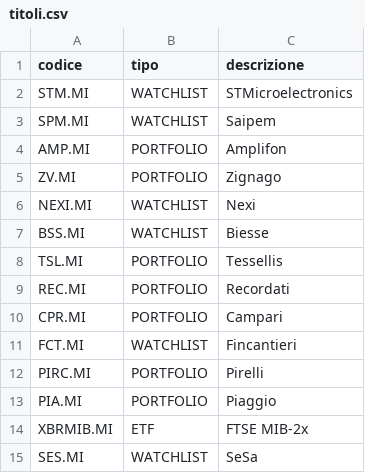
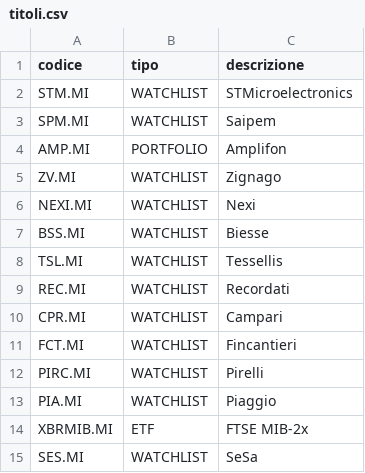
Before and after one commit to AntonioTonti/agente_borsa, a CSV file: titoli.csv, drawn as a sheet.

Commit message:
Move stocks from PORTFOLIO to WATCHLIST

```diff
--- a/titoli.csv
+++ b/titoli.csv
@@ -4,11 +4,11 @@ SPM.MI,WATCHLIST,Saipem
 AMP.MI,PORTFOLIO,Amplifon
-ZV.MI,PORTFOLIO,Zignago
+ZV.MI,WATCHLIST,Zignago
 NEXI.MI,WATCHLIST,Nexi
 BSS.MI,WATCHLIST,Biesse
-TSL.MI,PORTFOLIO,Tessellis
-REC.MI,PORTFOLIO,Recordati
-CPR.MI,PORTFOLIO,Campari
+TSL.MI,WATCHLIST,Tessellis
+REC.MI,WATCHLIST,Recordati
+CPR.MI,WATCHLIST,Campari
 FCT.MI,WATCHLIST,Fincantieri
-PIRC.MI,PORTFOLIO,Pirelli
-PIA.MI,PORTFOLIO,Piaggio
+PIRC.MI,WATCHLIST,Pirelli
+PIA.MI,WATCHLIST,Piaggio
 XBRMIB.MI,ETF,FTSE MIB-2x
```
